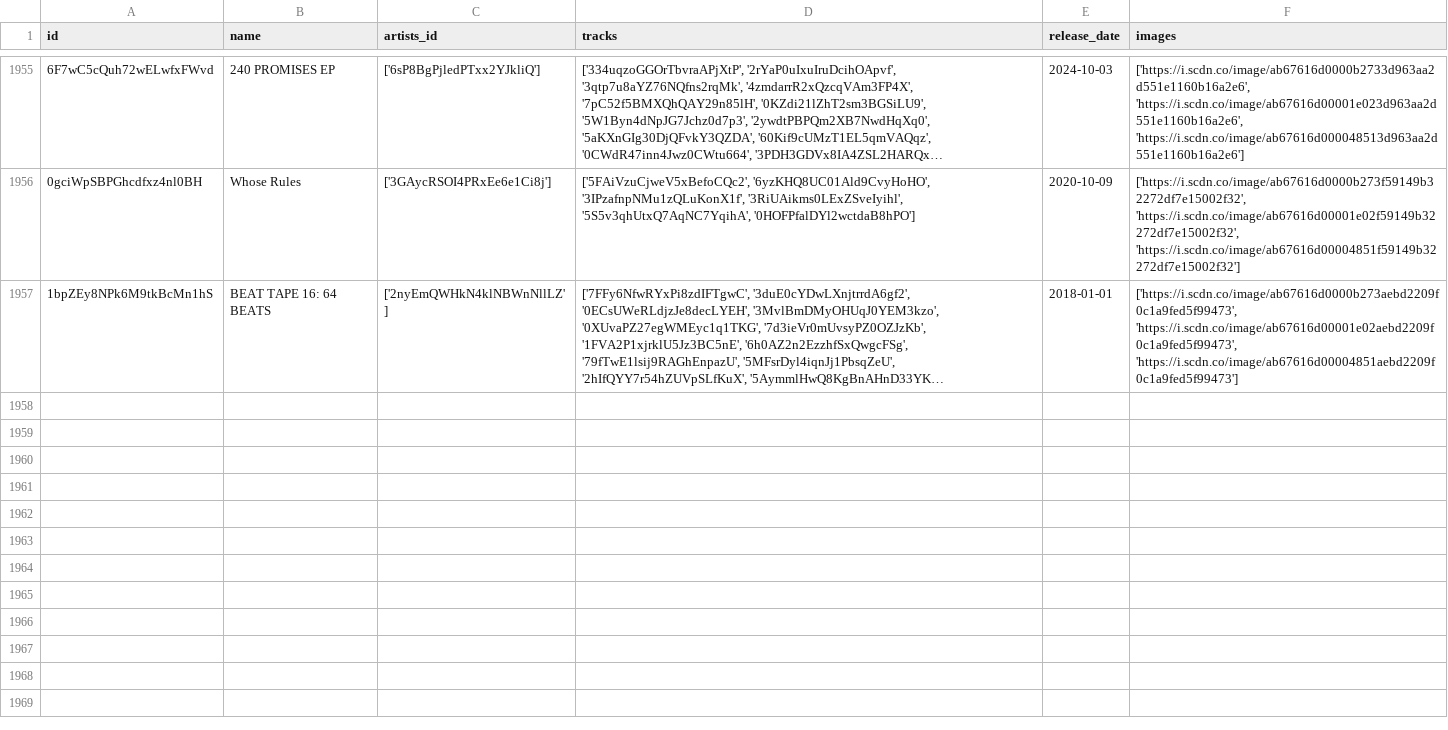
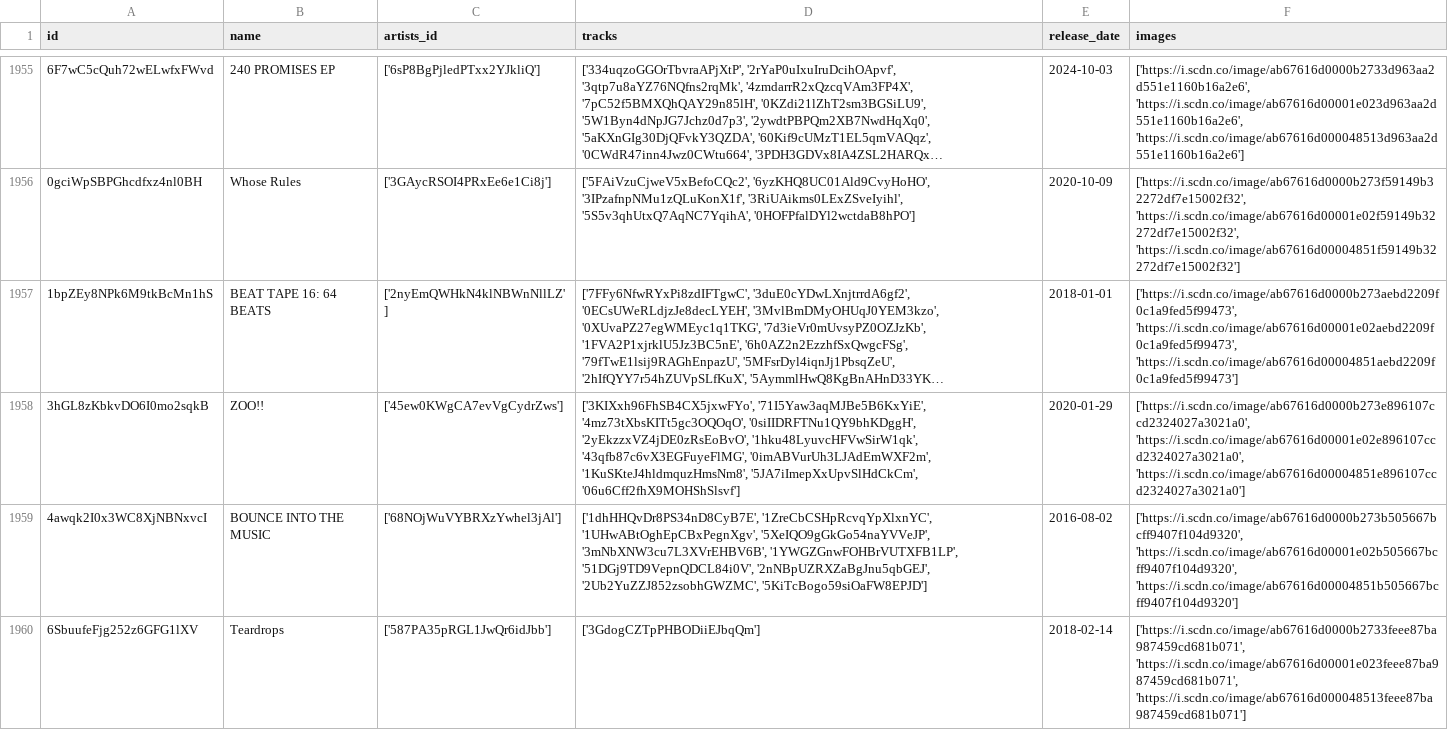
Before and after one commit to iochoa808/SpotifyData, a CSV file: data/albums.csv, drawn as a sheet; only a part is shown, gaps mark what is left out; long unchanged cells end in …; the diff names each change by its address in the sheet, - before the commit and + after, or states it on an @@ line.

```diff
--- a/data/albums.csv
+++ b/data/albums.csv
+row 1958: 3hGL8zKbkvDO6I0mo2sqkB | ZOO!! | ['45ew0KWgCA7evVgCydrZws'] | ['3KIXxh96FhSB4CX5jxwFYo', '71I5Yaw3aqMJBe5B6KxYiE', '4mz73tXbsKITt5gc3OQOqO', '0siIIDRFTNu1QY9bhKDggH', '2yEkzzxVZ4jDE0zRsEoBvO', '1hku48LyuvcHFVwSirW1qk', '43qfb87c6vX3EGFuyeFlMG', '0imABVurUh3LJAdEmWXF2m', '1KuSKteJ4hldmquzHmsNm8', '5JA7iImepXxUpvSlHdCkCm', '06u6Cff2fhX9MOHShSlsvf'] | 2020-01-29 | ['https://i.scdn.co/image/ab67616d0000b273e896107ccd2324027a3021a0', 'https://i.scdn.co/image/ab67616d00001e02e896107ccd2324027a3021a0', 'https://i.scdn.co/image/ab67616d00004851e896107ccd2324027a3021a0']
+row 1959: 4awqk2I0x3WC8XjNBNxvcI | BOUNCE INTO THE MUSIC | ['68NOjWuVYBRXzYwhel3jAl'] | ['1dhHHQvDr8PS34nD8CyB7E', '1ZreCbCSHpRcvqYpXlxnYC', '1UHwABtOghEpCBxPegnXgv', '5XeIQO9gGkGo54naYVVeJP', '3mNbXNW3cu7L3XVrEHBV6B', '1YWGZGnwFOHBrVUTXFB1LP', '51DGj9TD9VepnQDCL84i0V', '2nNBpUZRXZaBgJnu5qbGEJ', '2Ub2YuZZJ852zsobhGWZMC', '5KiTcBogo59siOaFW8EPJD'] | 2016-08-02 | ['https://i.scdn.co/image/ab67616d0000b273b505667bcff9407f104d9320', 'https://i.scdn.co/image/ab67616d00001e02b505667bcff9407f104d9320', 'https://i.scdn.co/image/ab67616d00004851b505667bcff9407f104d9320']
+row 1960: 6SbuufeFjg252z6GFG1lXV | Teardrops | ['587PA35pRGL1JwQr6idJbb'] | ['3GdogCZTpPHBODiiEJbqQm'] | 2018-02-14 | ['https://i.scdn.co/image/ab67616d0000b2733feee87ba987459cd681b071', 'https://i.scdn.co/image/ab67616d00001e023feee87ba987459cd681b071', 'https://i.scdn.co/image/ab67616d000048513feee87ba987459cd681b071']
```
Also changed, not shown: data/artists.csv, data/recently_played.csv, 1 other file.
